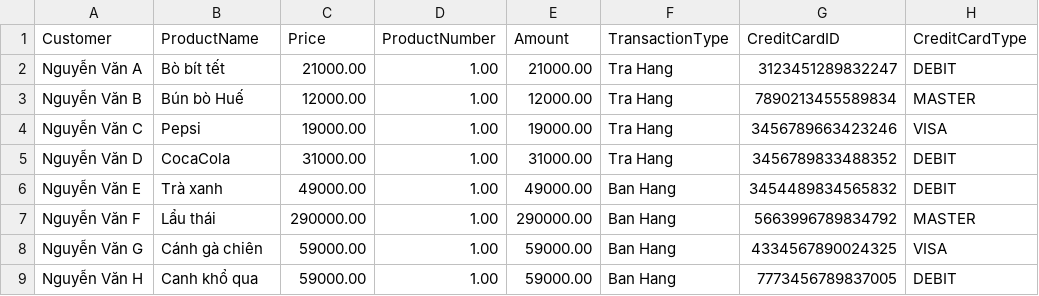
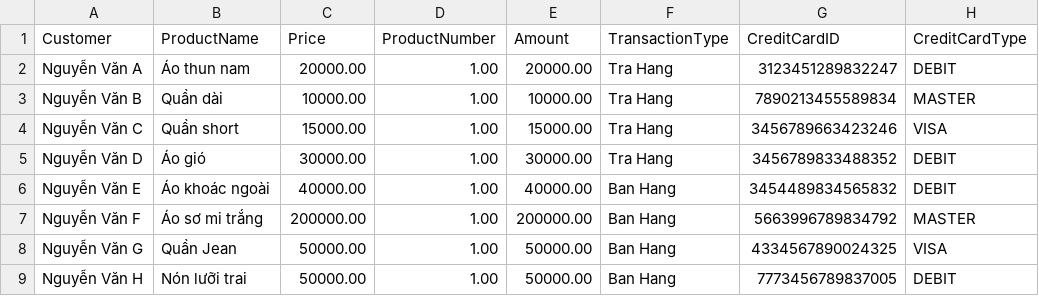
Before and after one commit to thuthoi/ptudhttthd, a CSV file: Source/SSIS/File import/merchant02/import_mer2_11_11_16.csv, drawn as a sheet; only a part is shown; the diff names each change by its address in the sheet, - before the commit and + after, or states it on an @@ line.

Commit message:
Fix file import merchant 02

```diff
--- a/Source/SSIS/File import/merchant02/import_mer2_11_11_16.csv
+++ b/Source/SSIS/File import/merchant02/import_mer2_11_11_16.csv
-B2 (ProductName): Bò bít tết
+B2 (ProductName): Áo thun nam
-C2 (Price): 21000.00
+C2 (Price): 20000.00
-E2 (Amount): 21000.00
+E2 (Amount): 20000.00
-B3 (ProductName): Bún bò Huế
+B3 (ProductName): Quần dài
-C3 (Price): 12000.00
+C3 (Price): 10000.00
-E3 (Amount): 12000.00
+E3 (Amount): 10000.00
-B4 (ProductName): Pepsi
+B4 (ProductName): Quần short
-C4 (Price): 19000.00
+C4 (Price): 15000.00
-E4 (Amount): 19000.00
+E4 (Amount): 15000.00
-B5 (ProductName): CocaCola
+B5 (ProductName): Áo gió
-C5 (Price): 31000.00
+C5 (Price): 30000.00
-E5 (Amount): 31000.00
+E5 (Amount): 30000.00
-B6 (ProductName): Trà xanh
+B6 (ProductName): Áo khoác ngoài
-C6 (Price): 49000.00
+C6 (Price): 40000.00
-E6 (Amount): 49000.00
+E6 (Amount): 40000.00
-B7 (ProductName): Lẩu thái
+B7 (ProductName): Áo sơ mi trắng
-C7 (Price): 290000.00
+C7 (Price): 200000.00
-E7 (Amount): 290000.00
+E7 (Amount): 200000.00
-B8 (ProductName): Cánh gà chiên
+B8 (ProductName): Quần Jean
-C8:C9 (Price): 59000.00
+C8:C9 (Price): 50000.00
-E8:E9 (Amount): 59000.00
+E8:E9 (Amount): 50000.00
-B9 (ProductName): Canh khổ qua
+B9 (ProductName): Nón lưỡi trai
```
Also changed, not shown: Source/SSIS/File import/merchant02/import_mer2_12_11_16.csv, Source/SSIS/File import/merchant02/import_mer2_1_11_17.csv, 6 other files.
